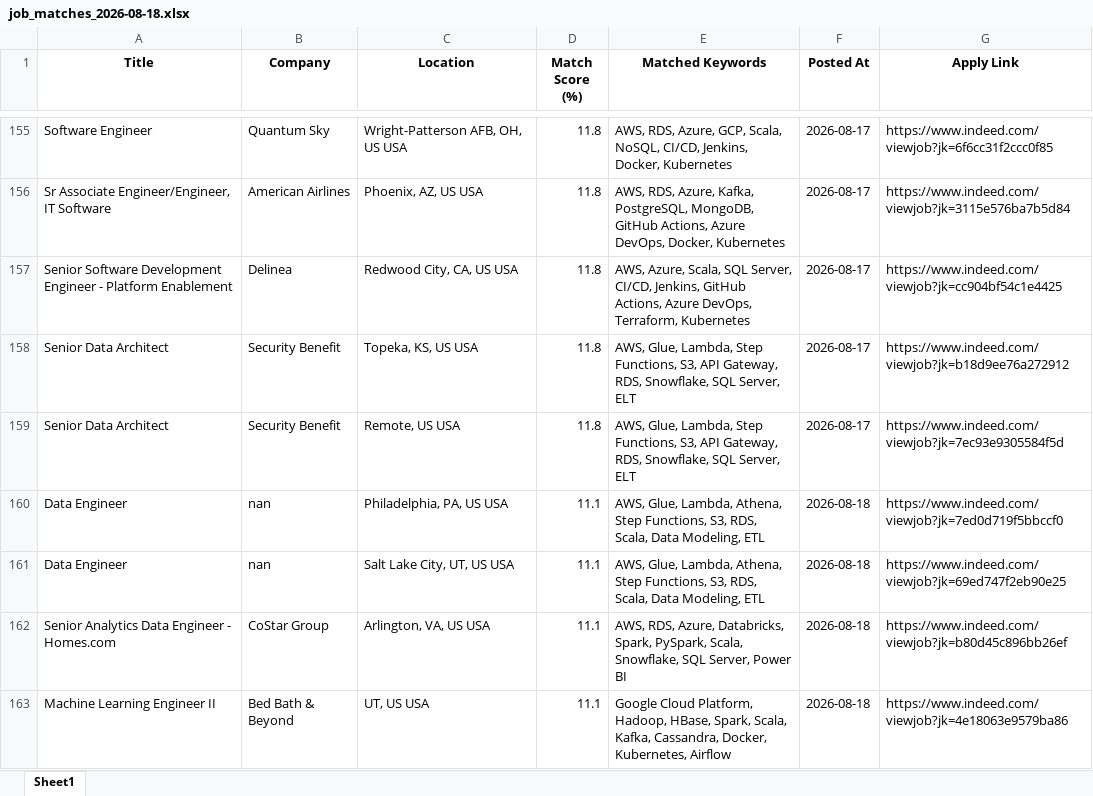
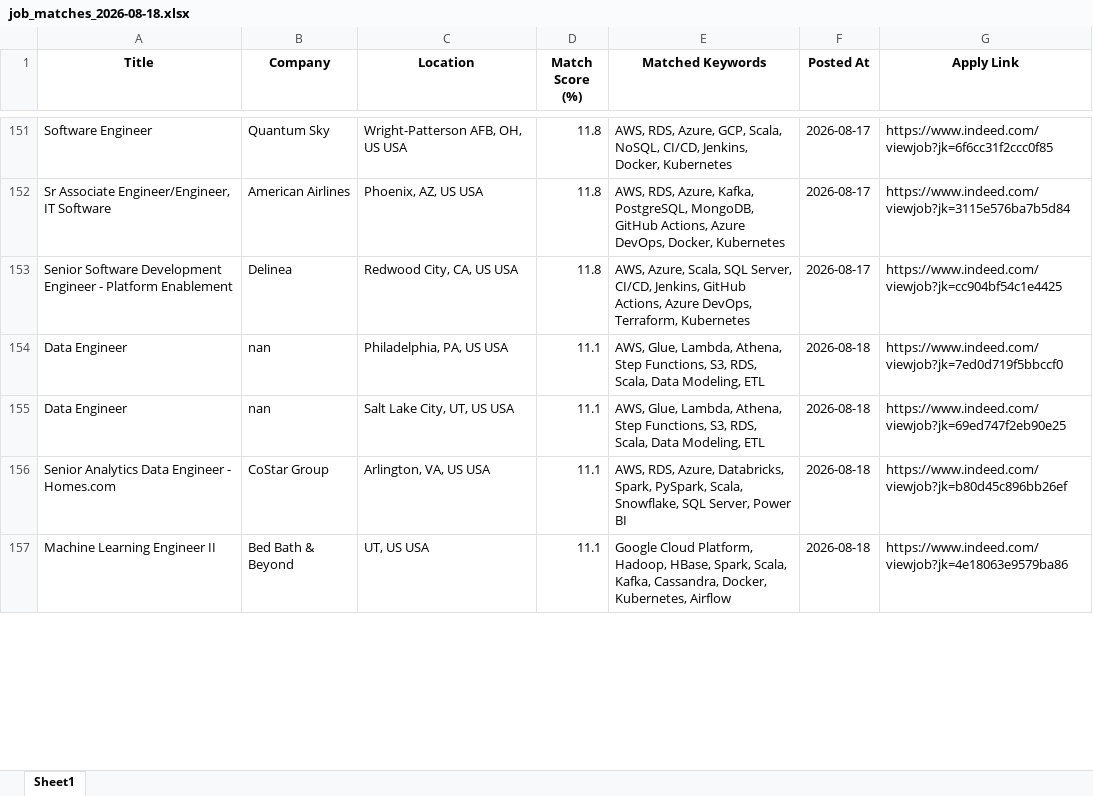
Before and after one commit to ssriramteja/Indeed_job_scrapper_DE, an Excel workbook: results/job_matches_2026-08-18.xlsx, sheet Sheet1, drawn as a sheet; only a part is shown, gaps mark what is left out; values as stored, in another font and other column widths than the file's, no borders; removed rows and columns are numbered as before the commit, all else as after; the diff covers the shown part only; the diff names each change by its address in the sheet, - before the commit and + after, or states it on an @@ line.

```diff
--- a/results/job_matches_2026-08-18.xlsx (sheet Sheet1)
+++ b/results/job_matches_2026-08-18.xlsx (sheet Sheet1)
-row 158: Senior Data Architect | Security Benefit | Topeka, KS, US USA | 11.8 | AWS, Glue, Lambda, Step Functions, S3, API Gateway, RDS, Snowflake, SQL Server, ELT | 2026-08-17 | https://www.indeed.com/viewjob?jk=b18d9ee76a272912
-row 159: Senior Data Architect | Security Benefit | Remote, US USA | 11.8 | AWS, Glue, Lambda, Step Functions, S3, API Gateway, RDS, Snowflake, SQL Server, ELT | 2026-08-17 | https://www.indeed.com/viewjob?jk=7ec93e9305584f5d
```
Also changed, not shown: 3 added rows, 5 removed rows, 3 moved rows and 5 edited cells elsewhere in this sheet, 2 other files.
